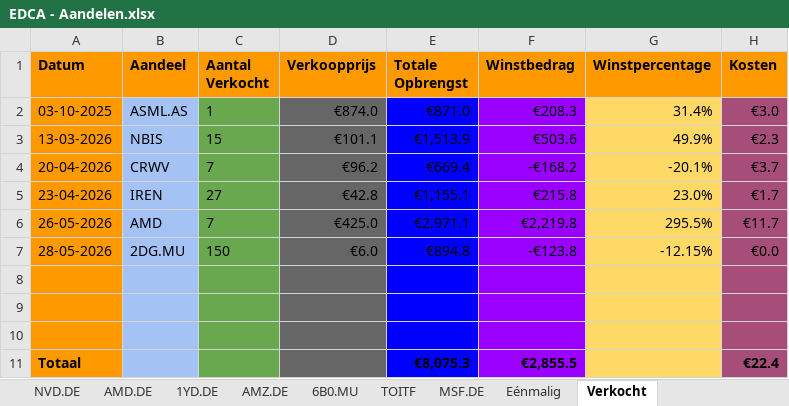
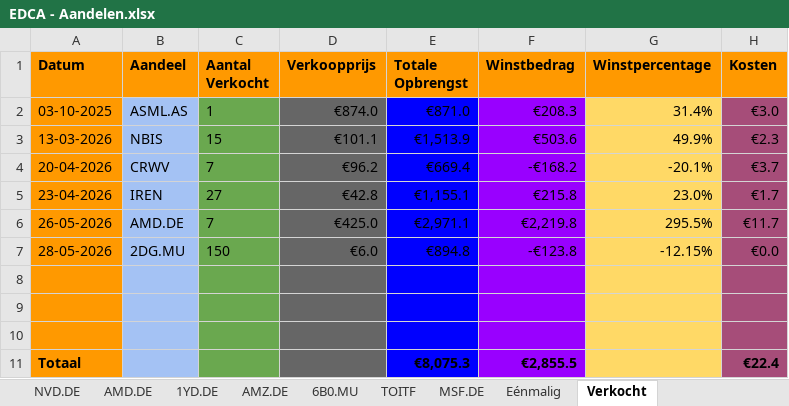
Before and after one commit to sadik-kuraner/portfolio_tracker, an Excel workbook: EDCA - Aandelen.xlsx, sheet Verkocht, drawn as a sheet; values as stored, in another font and other column widths than the file's, no borders; charts and pictures not drawn; the diff names each change by its address in the sheet, - before the commit and + after, or states it on an @@ line.

Commit message:
Voeg verkochte_aandelen_lezen functie toe

```diff
--- a/EDCA - Aandelen.xlsx (sheet Verkocht)
+++ b/EDCA - Aandelen.xlsx (sheet Verkocht)
-B6 (Aandeel): AMD
+B6 (Aandeel): AMD.DE
```
Also changed, not shown: 3 other files.
